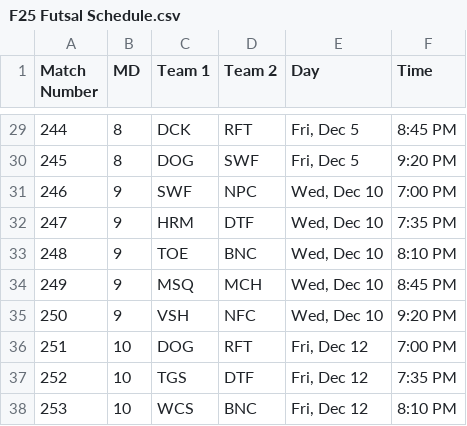
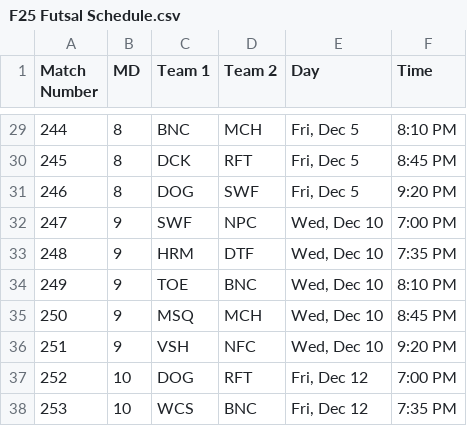
Before and after one commit to Fejiroisaacs/Haverford-IFL, a CSV file: data/F25 Futsal Schedule.csv, drawn as a sheet; only a part is shown, gaps mark what is left out; the diff covers the shown part only.

```diff
--- a/data/F25 Futsal Schedule.csv
+++ b/data/F25 Futsal Schedule.csv
@@ -29,10 +29,10 @@
-244,8,DCK,RFT,"Fri, Dec 5",8:45 PM,,,,,,
-245,8,DOG,SWF,"Fri, Dec 5",9:20 PM,,,,,,
-246,9,SWF,NPC,"Wed, Dec 10",7:00 PM,,,,,,
-247,9,HRM,DTF,"Wed, Dec 10",7:35 PM,,,,,,
-248,9,TOE,BNC,"Wed, Dec 10",8:10 PM,,,,,,
-249,9,MSQ,MCH,"Wed, Dec 10",8:45 PM,,,,,,
-250,9,VSH,NFC,"Wed, Dec 10",9:20 PM,,,,,,
-251,10,DOG,RFT,"Fri, Dec 12",7:00 PM,,,,,,
-252,10,TGS,DTF,"Fri, Dec 12",7:35 PM,,,,,,
-253,10,WCS,BNC,"Fri, Dec 12",8:10 PM,,,,,,
+244,8,BNC,MCH,"Fri, Dec 5",8:10 PM
+245,8,DCK,RFT,"Fri, Dec 5",8:45 PM
+246,8,DOG,SWF,"Fri, Dec 5",9:20 PM
+247,9,SWF,NPC,"Wed, Dec 10",7:00 PM
+248,9,HRM,DTF,"Wed, Dec 10",7:35 PM
+249,9,TOE,BNC,"Wed, Dec 10",8:10 PM
+250,9,MSQ,MCH,"Wed, Dec 10",8:45 PM
+251,9,VSH,NFC,"Wed, Dec 10",9:20 PM
+252,10,DOG,RFT,"Fri, Dec 12",7:00 PM
+253,10,WCS,BNC,"Fri, Dec 12",7:35 PM
```
Also changed, not shown: 64 edited cells elsewhere in this file.
